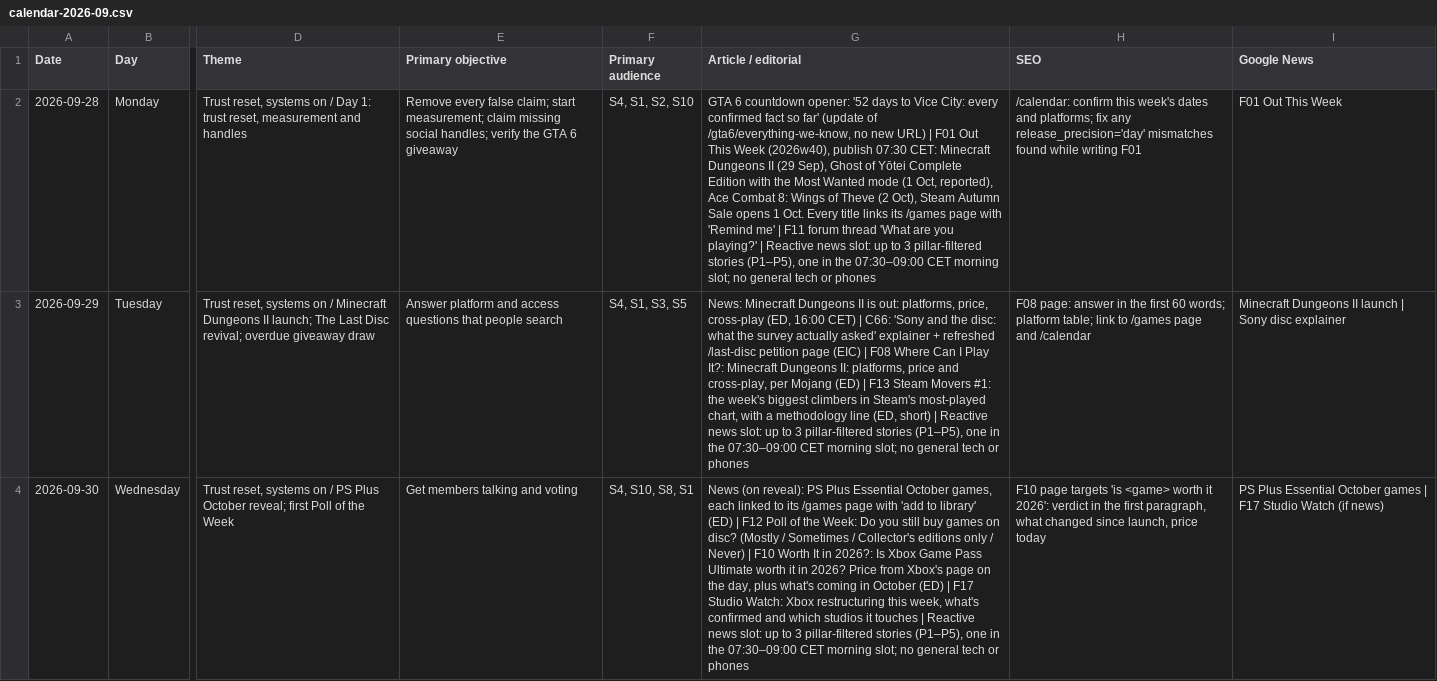
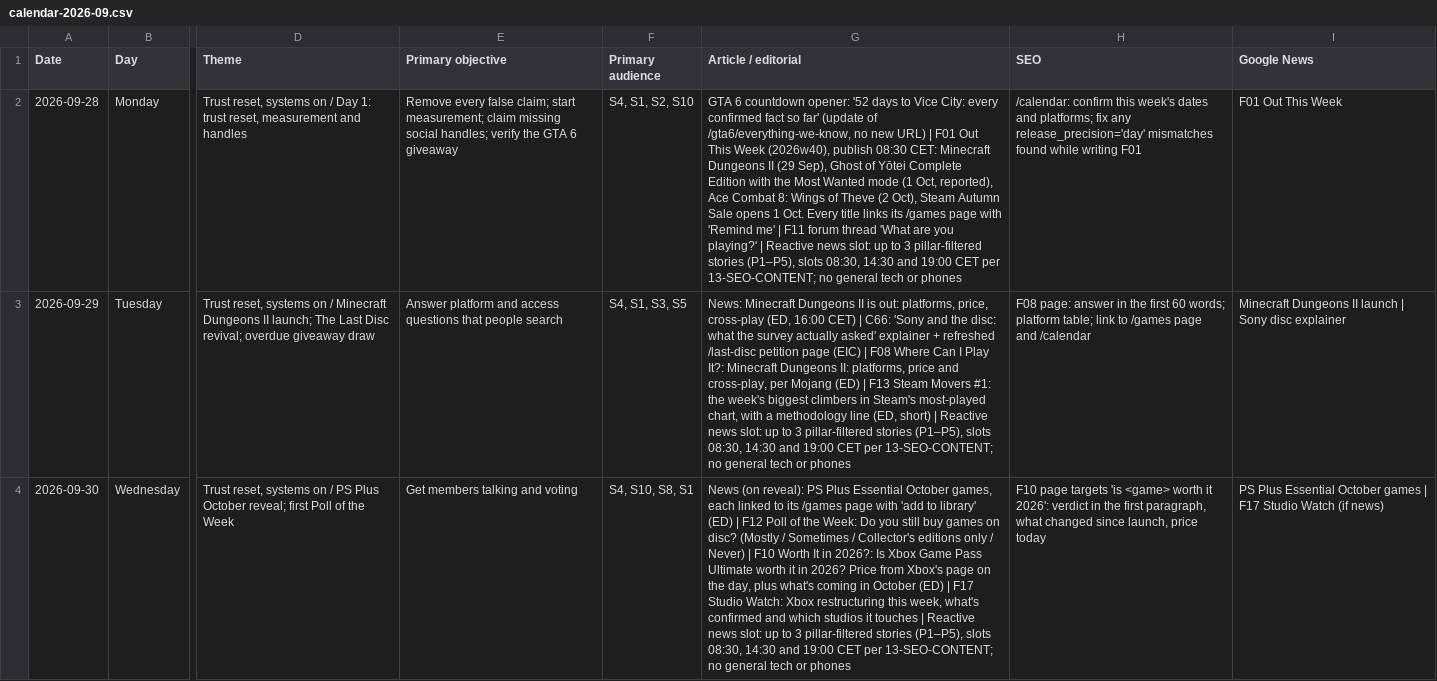
Before and after one commit to AdiZeljkovic/techplay, a CSV file: docs/techplay-growth/strategy/calendar-2026-09.csv, drawn as a sheet; only a part is shown, gaps mark what is left out; the diff names each change by its address in the sheet, - before the commit and + after, or states it on an @@ line.

```diff
--- a/docs/techplay-growth/strategy/calendar-2026-09.csv
+++ b/docs/techplay-growth/strategy/calendar-2026-09.csv
-G2 (Article / editorial): …(2026w40), publish 07:30 CET: Minecraft Dungeons II (29 Sep), Ghost of Yōtei Complete Edition with the Most Wanted mode (1 Oct, reported), Ace Combat 8: Wings of Theve (2 Oct), Steam Autumn Sale opens 1 Oct. Every title links its /games page with 'Remind me' | F11 forum thread 'What are you playing?' | Reactive news slot: up to 3 pillar-filtered stories (P1–P5), one in the 07:30–09:00 CET morning slot; no general…
+G2 (Article / editorial): …(2026w40), publish 08:30 CET: Minecraft Dungeons II (29 Sep), Ghost of Yōtei Complete Edition with the Most Wanted mode (1 Oct, reported), Ace Combat 8: Wings of Theve (2 Oct), Steam Autumn Sale opens 1 Oct. Every title links its /games page with 'Remind me' | F11 forum thread 'What are you playing?' | Reactive news slot: up to 3 pillar-filtered stories (P1–P5), slots 08:30, 14:30 and 19:00 CET per 13-SEO-CONTENT; no general…
-G3 (Article / editorial): …stories (P1–P5), one in the 07:30–09:00 CET morning slot; no general…
+G3 (Article / editorial): …stories (P1–P5), slots 08:30, 14:30 and 19:00 CET per 13-SEO-CONTENT; no general…
-G4 (Article / editorial): …stories (P1–P5), one in the 07:30–09:00 CET morning slot; no general…
+G4 (Article / editorial): …stories (P1–P5), slots 08:30, 14:30 and 19:00 CET per 13-SEO-CONTENT; no general…
```
Also changed, not shown: docs/techplay-growth/strategy/calendar-2026-10.csv, docs/techplay-growth/strategy/calendar-2026-11.csv, 5 other files.
